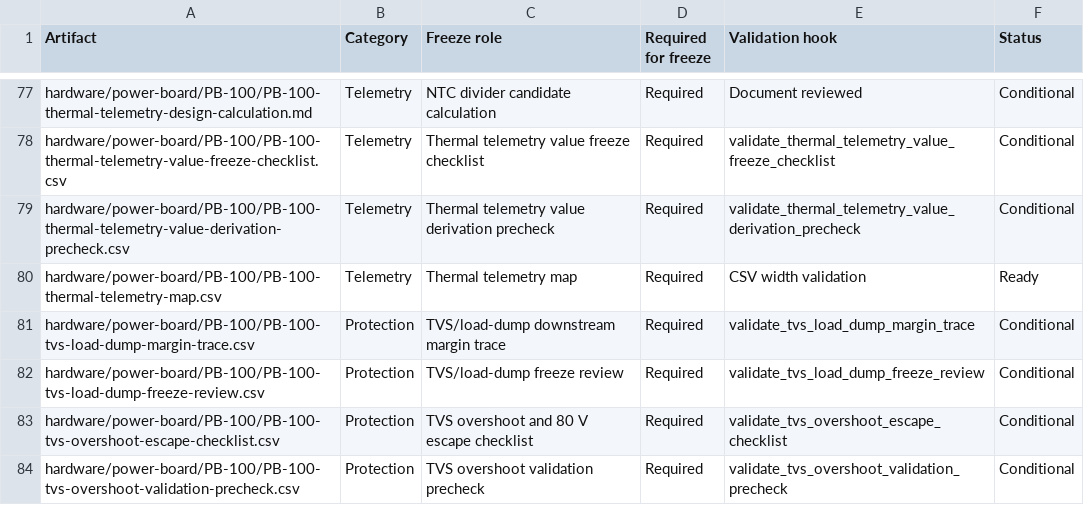
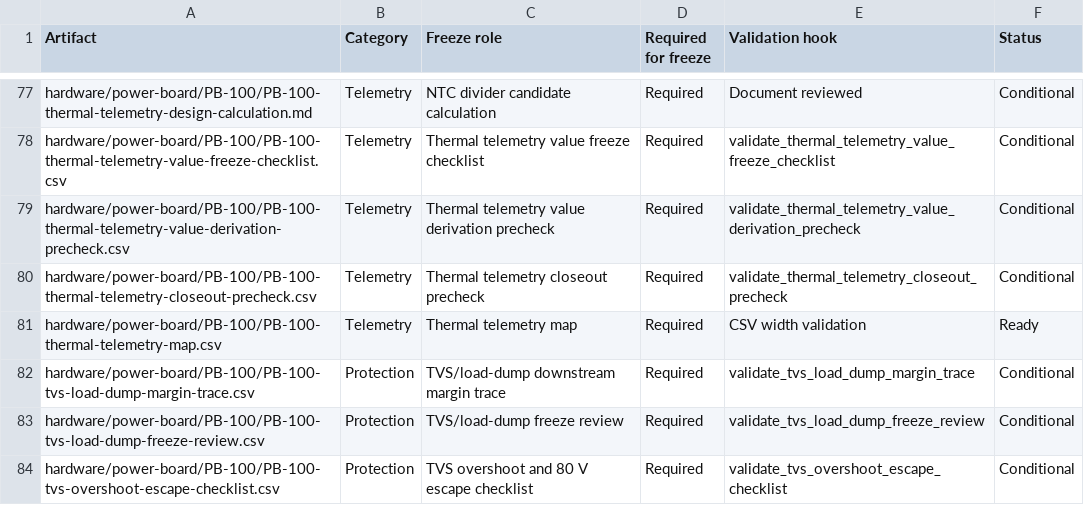
Before and after one commit to avlyubimov/svc-platform, a CSV file: hardware/power-board/PB-100/PB-100-review-release-manifest.csv, drawn as a sheet; only a part is shown, gaps mark what is left out; the shorter side is filled out with more unchanged rows.

Commit message:
Add PB-100 thermal telemetry closeout precheck

```diff
--- a/hardware/power-board/PB-100/PB-100-review-release-manifest.csv
+++ b/hardware/power-board/PB-100/PB-100-review-release-manifest.csv
@@ -79,2 +79,3 @@ hardware/power-board/PB-100/PB-100-thermal-telemetry-value-freeze-checklist.csv,
 hardware/power-board/PB-100/PB-100-thermal-telemetry-value-derivation-precheck.csv,Telemetry,Thermal telemetry value derivation precheck,Required,validate_thermal_telemetry_value_derivation_precheck,Conditional
+hardware/power-board/PB-100/PB-100-thermal-telemetry-closeout-precheck.csv,Telemetry,Thermal telemetry closeout precheck,Required,validate_thermal_telemetry_closeout_precheck,Conditional
 hardware/power-board/PB-100/PB-100-thermal-telemetry-map.csv,Telemetry,Thermal telemetry map,Required,CSV width validation,Ready
```
Also changed, not shown: hardware/power-board/PB-100/PB-100-board-release-blocker-register.csv, hardware/power-board/PB-100/PB-100-kicad-sheet-manifest.csv, 13 other files.
